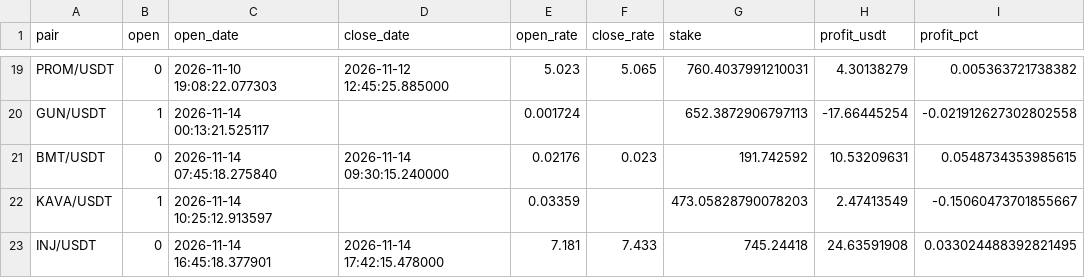
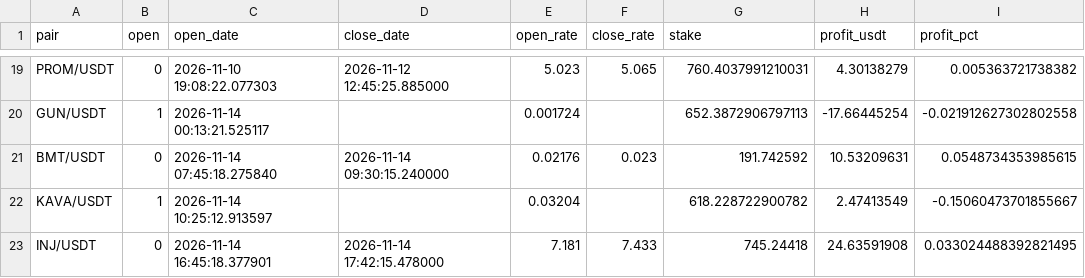
Before and after one commit to artemtatarintsev98/redline-bot, a CSV file: ft/nfi10k/out_trades.csv, drawn as a sheet; only a part is shown, gaps mark what is left out; the diff names each change by its address in the sheet, - before the commit and + after, or states it on an @@ line.

```diff
--- a/ft/nfi10k/out_trades.csv
+++ b/ft/nfi10k/out_trades.csv
-E22 (open_rate): 0.03359
+E22 (open_rate): 0.03204
-G22 (stake): 473.05828790078203
+G22 (stake): 618.228722900782
```
Also changed, not shown: 6 other files.
